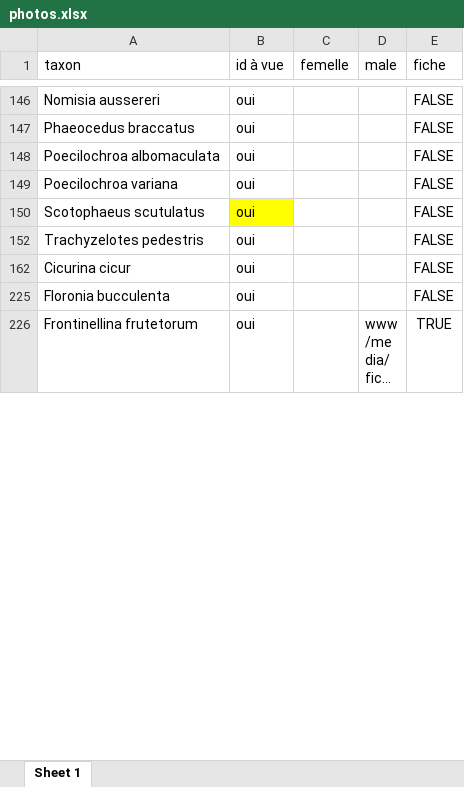
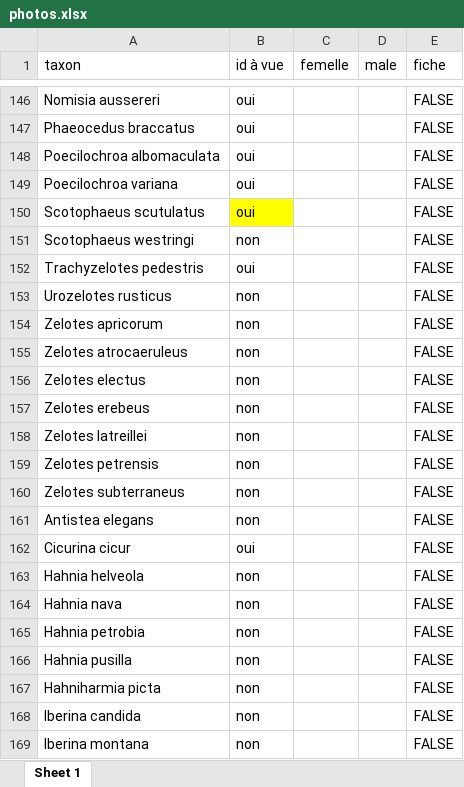
Before and after one commit to CedricMondy/araignees_idf, an Excel workbook: photos.xlsx, sheet Sheet 1, drawn as a sheet; only a part is shown, gaps mark what is left out; the shorter side is filled out with more unchanged rows; long unchanged cells end in …; values as stored, in another font and other column widths than the file's, no borders; table styles not drawn; the diff covers the shown part only; the diff names each change by its address in the sheet, - before the commit and + after, or states it on an @@ line.

```diff
--- a/photos.xlsx (sheet Sheet 1)
+++ b/photos.xlsx (sheet Sheet 1)
@@ row 151 unhidden: Scotophaeus westringi | non |  |  | FALSE @@
@@ row 153 unhidden: Urozelotes rusticus | non |  |  | FALSE @@
@@ row 154 unhidden: Zelotes apricorum | non |  |  | FALSE @@
@@ row 155 unhidden: Zelotes atrocaeruleus | non |  |  | FALSE @@
@@ row 156 unhidden: Zelotes electus | non |  |  | FALSE @@
@@ row 157 unhidden: Zelotes erebeus | non |  |  | FALSE @@
@@ row 158 unhidden: Zelotes latreillei | non |  |  | FALSE @@
@@ row 159 unhidden: Zelotes petrensis | non |  |  | FALSE @@
@@ row 160 unhidden: Zelotes subterraneus | non |  |  | FALSE @@
@@ row 161 unhidden: Antistea elegans | non |  |  | FALSE @@
@@ row 163 unhidden: Hahnia helveola | non |  |  | FALSE @@
@@ row 164 unhidden: Hahnia nava | non |  |  | FALSE @@
@@ row 165 unhidden: Hahnia petrobia | non |  |  | FALSE @@
@@ row 166 unhidden: Hahnia pusilla | non |  |  | FALSE @@
@@ row 167 unhidden: Hahniharmia picta | non |  |  | FALSE @@
@@ row 168 unhidden: Iberina candida | non |  |  | FALSE @@
@@ row 169 unhidden: Iberina montana | non |  |  | FALSE @@
```
Also changed, not shown: 1 added row and 450 hidden or unhidden rows elsewhere in this sheet, 1 other file.
